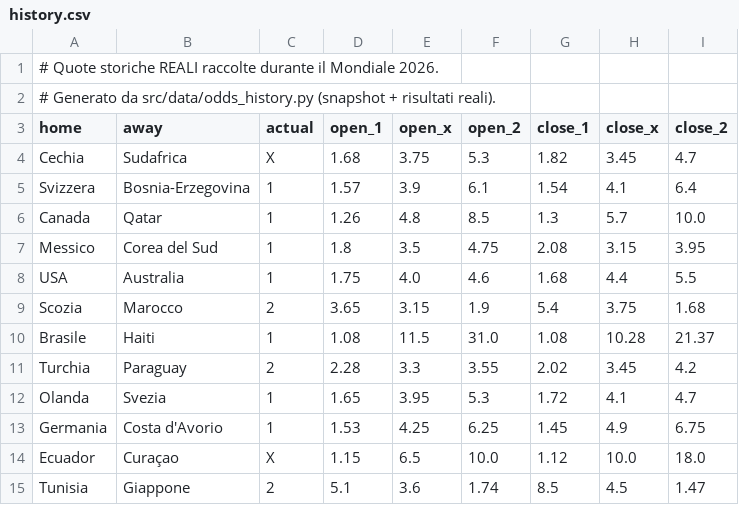
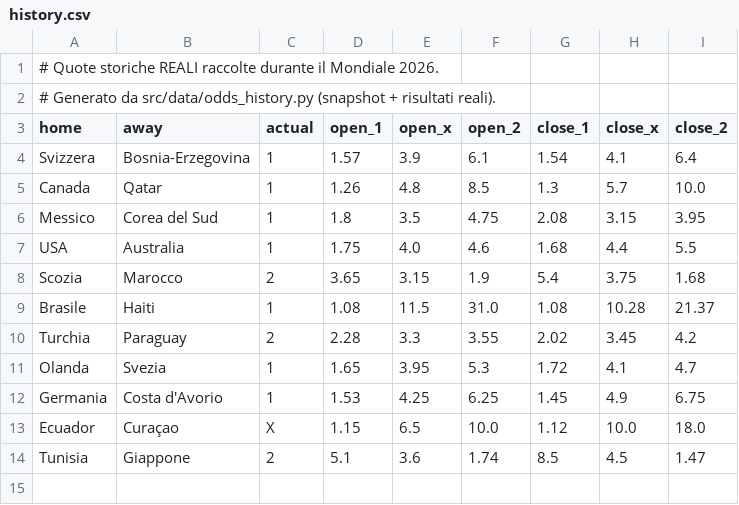
Before and after one commit to agapasqualino07-eng/Progetto-Word-Cup, a CSV file: data/history.csv, drawn as a sheet.

```diff
--- a/data/history.csv
+++ b/data/history.csv
@@ -3,3 +3,2 @@
 home,away,actual,open_1,open_x,open_2,close_1,close_x,close_2
-Cechia,Sudafrica,X,1.68,3.75,5.3,1.82,3.45,4.7
 Svizzera,Bosnia-Erzegovina,1,1.57,3.9,6.1,1.54,4.1,6.4
```
Also changed, not shown: data/odds_snapshots.csv.
